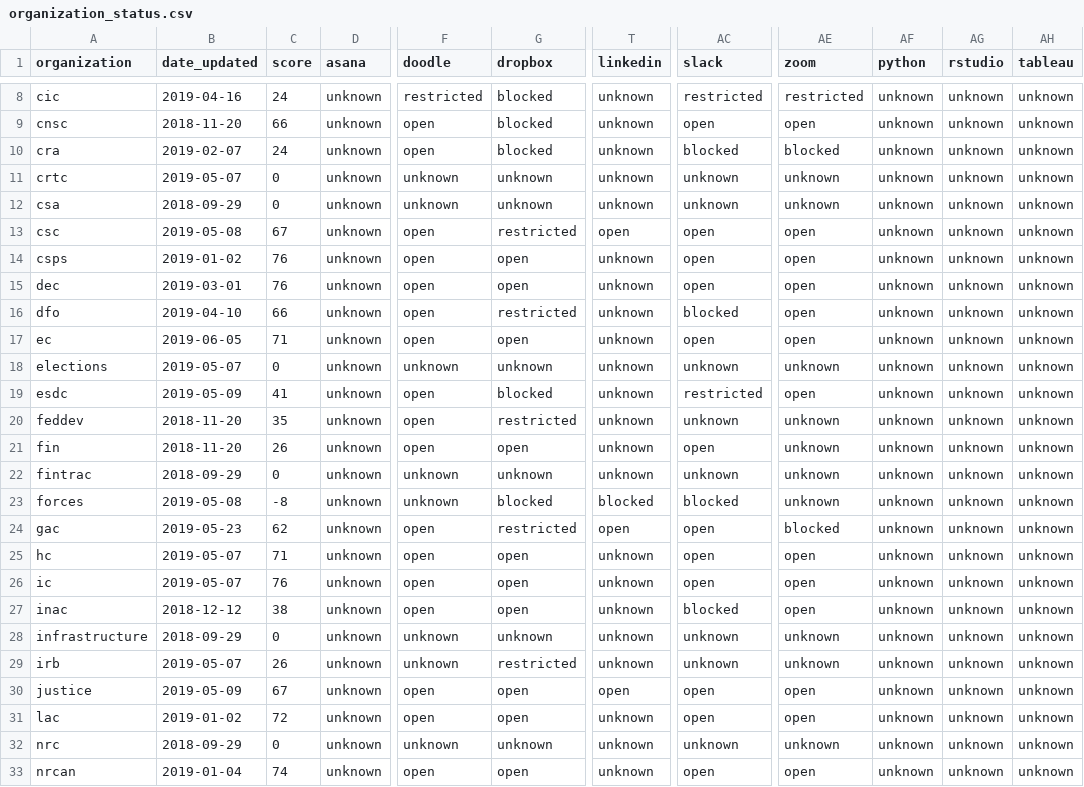
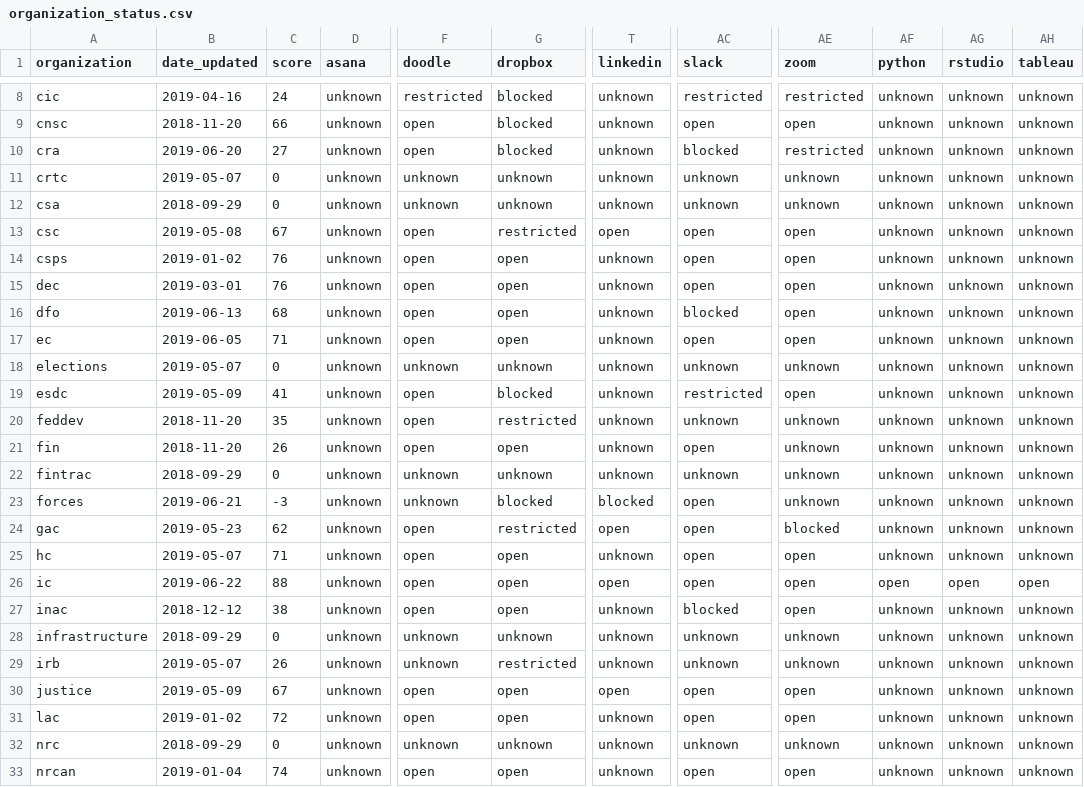
Before and after one commit to isthisblocked/isthisblockedinmydepartment.ca, a CSV file: src/data/organization_status.csv, drawn as a sheet; only a part is shown, gaps mark what is left out; the diff names each change by its address in the sheet, - before the commit and + after, or states it on an @@ line.

Commit message:
Updated data for 2019-06-24

```diff
--- a/src/data/organization_status.csv
+++ b/src/data/organization_status.csv
-B10 (date_updated): 2019-02-07
+B10 (date_updated): 2019-06-20
-C10 (score): 24
+C10 (score): 27
-AE10 (zoom): blocked
+AE10 (zoom): restricted
-B16 (date_updated): 2019-04-10
+B16 (date_updated): 2019-06-13
-C16 (score): 66
+C16 (score): 68
-G16 (dropbox): restricted
+G16 (dropbox): open
-B23 (date_updated): 2019-05-08
+B23 (date_updated): 2019-06-21
-C23 (score): -8
+C23 (score): -3
-AC23 (slack): blocked
+AC23 (slack): open
-B26 (date_updated): 2019-05-07
+B26 (date_updated): 2019-06-22
-C26 (score): 76
+C26 (score): 88
-T26 (linkedin): unknown
+T26 (linkedin): open
-AF26 (python): unknown
+AF26 (python): open
-AG26 (rstudio): unknown
+AG26 (rstudio): open
-AH26 (tableau): unknown
+AH26 (tableau): open
```
